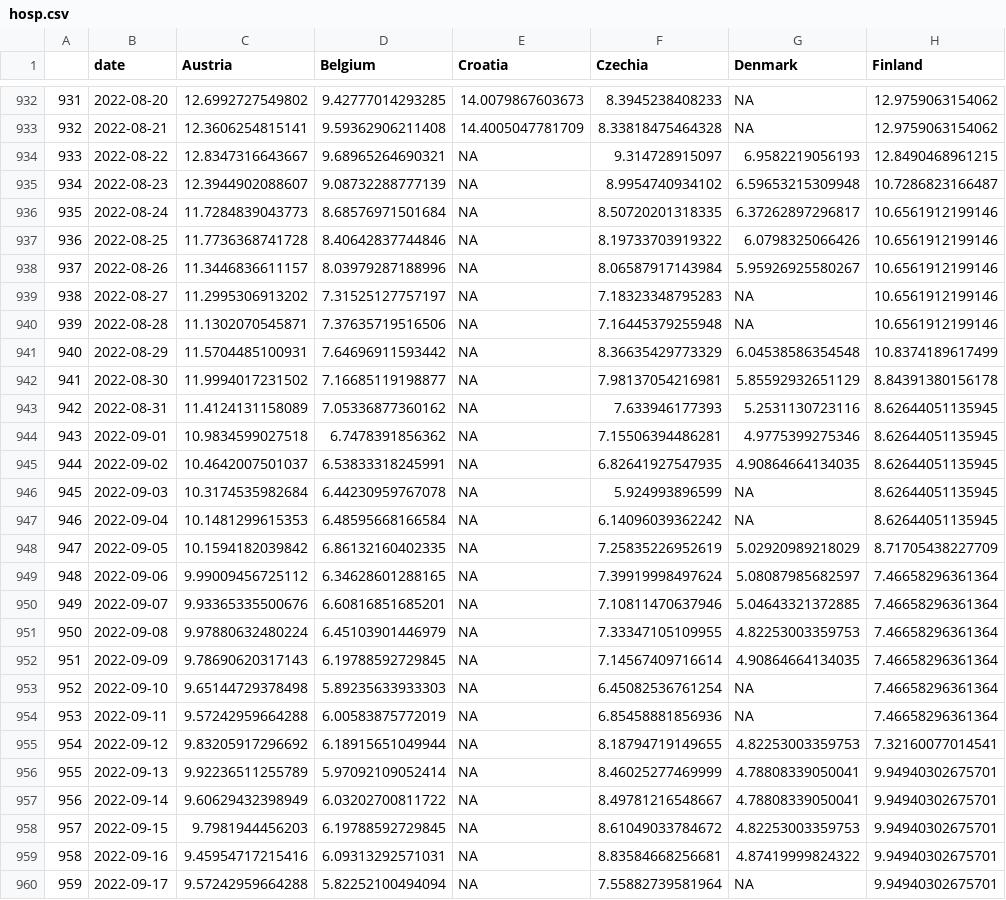
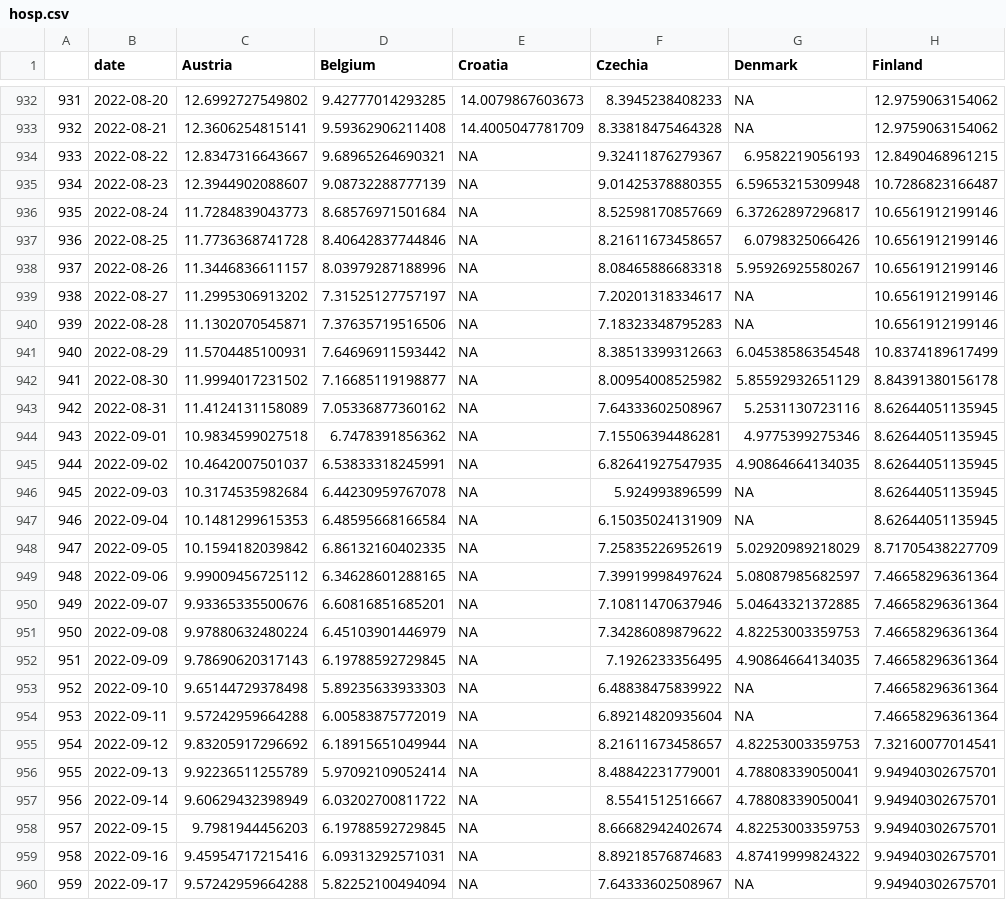
Before and after one commit to dfin-econ/dashboard, a CSV file: hosp.csv, drawn as a sheet; only a part is shown, gaps mark what is left out; the diff covers the shown part only; the diff names each change by its address in the sheet, - before the commit and + after, or states it on an @@ line.

```diff
--- a/hosp.csv
+++ b/hosp.csv
-F934 (Czechia): 9.314728915097
+F934 (Czechia): 9.32411876279367
-F935 (Czechia): 8.9954740934102
+F935 (Czechia): 9.01425378880355
-F936 (Czechia): 8.50720201318335
+F936 (Czechia): 8.52598170857669
-F937 (Czechia): 8.19733703919322
+F937 (Czechia): 8.21611673458657
-F938 (Czechia): 8.06587917143984
+F938 (Czechia): 8.08465886683318
-F939 (Czechia): 7.18323348795283
+F939 (Czechia): 7.20201318334617
-F940 (Czechia): 7.16445379255948
+F940 (Czechia): 7.18323348795283
-F941 (Czechia): 8.36635429773329
+F941 (Czechia): 8.38513399312663
-F942 (Czechia): 7.98137054216981
+F942 (Czechia): 8.00954008525982
-F943 (Czechia): 7.633946177393
+F943 (Czechia): 7.64333602508967
-F947 (Czechia): 6.14096039362242
+F947 (Czechia): 6.15035024131909
-F951 (Czechia): 7.33347105109955
+F951 (Czechia): 7.34286089879622
-F952 (Czechia): 7.14567409716614
+F952 (Czechia): 7.1926233356495
-F953 (Czechia): 6.45082536761254
+F953 (Czechia): 6.48838475839922
-F954 (Czechia): 6.85458881856936
+F954 (Czechia): 6.89214820935604
-F955 (Czechia): 8.18794719149655
+F955 (Czechia): 8.21611673458657
-F956 (Czechia): 8.46025277469999
+F956 (Czechia): 8.48842231779001
-F957 (Czechia): 8.49781216548667
+F957 (Czechia): 8.5541512516667
-F958 (Czechia): 8.61049033784672
+F958 (Czechia): 8.66682942402674
-F959 (Czechia): 8.83584668256681
+F959 (Czechia): 8.89218576874683
-F960 (Czechia): 7.55882739581964
+F960 (Czechia): 7.64333602508967
```
Also changed, not shown: 7 added rows and 22 edited cells elsewhere in this file, cases.csv, cumulcases.csv, 1 other file.
